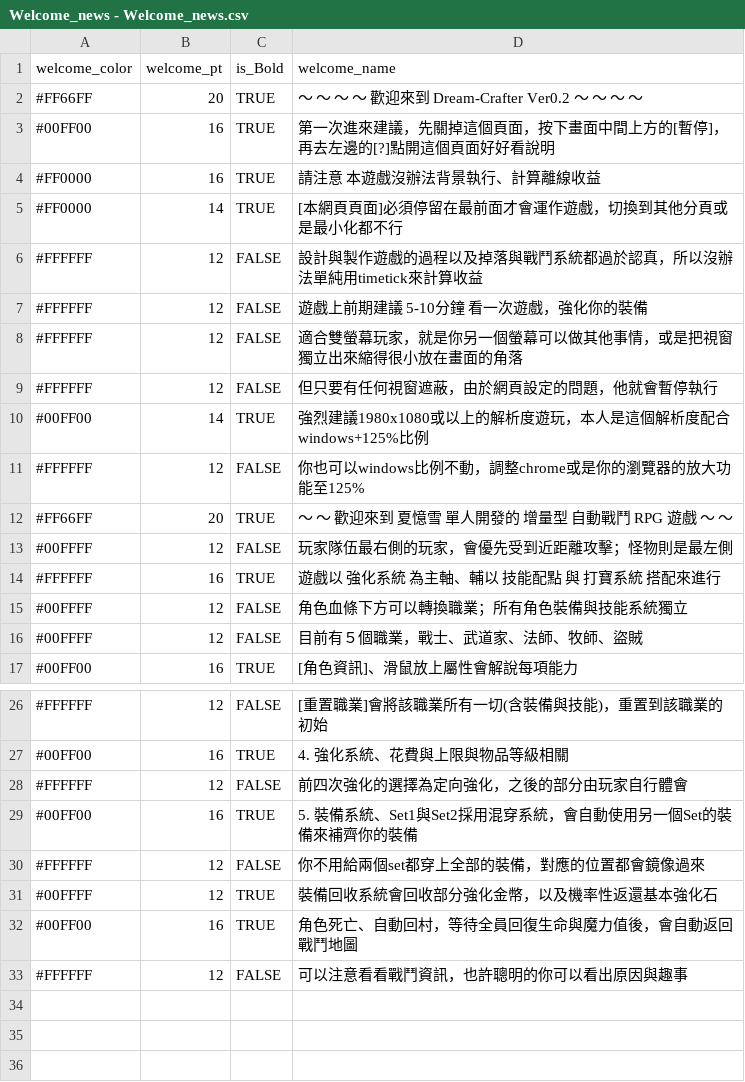
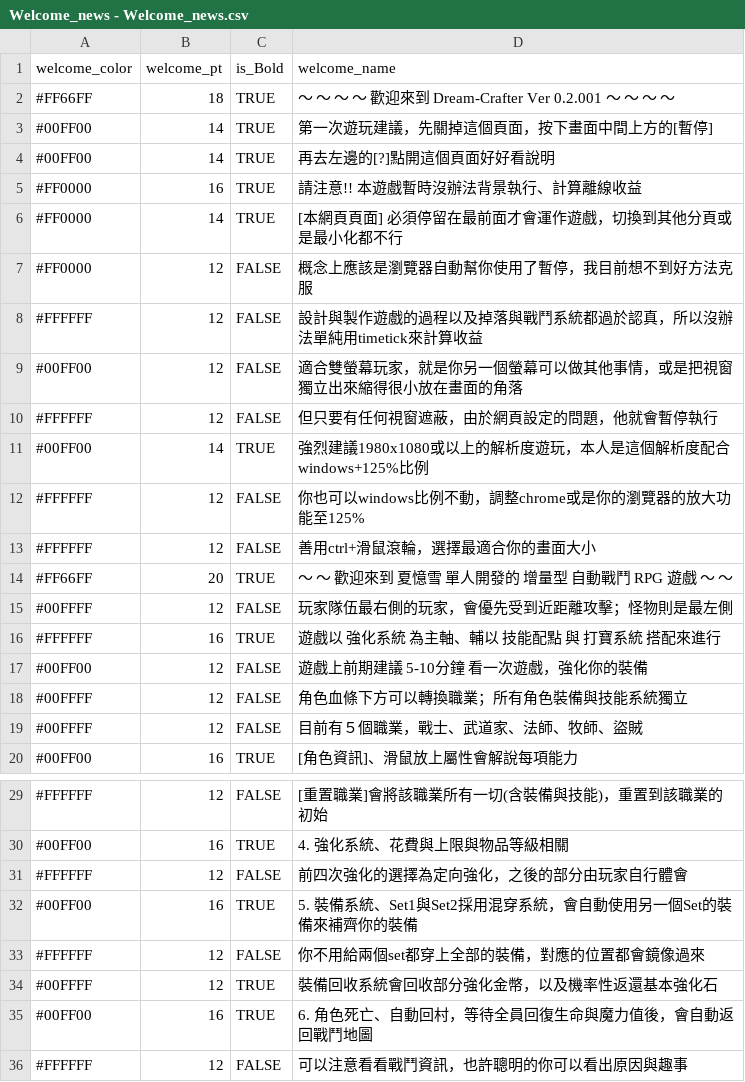
Before and after one commit to longagoseason/Dream-Crafter, a CSV file: source/Welcome_news - Welcome_news.csv, drawn as a sheet; only a part is shown, gaps mark what is left out.

```diff
--- a/source/Welcome_news - Welcome_news.csv
+++ b/source/Welcome_news - Welcome_news.csv
@@ -1,9 +1,10 @@
 welcome_color,welcome_pt,is_Bold,welcome_name
-#FF66FF,20,TRUE,～ ～ ～ ～ 歡迎來到 Dream-Crafter Ver0.2 ～ ～ ～ ～
-#00FF00,16,TRUE,第一次進來建議，先關掉這個頁面，按下畫面中間上方的[暫停]，再去左邊的[?]點開這個頁面好好看說明
-#FF0000,16,TRUE,請注意 本遊戲沒辦法背景執行、計算離線收益
-#FF0000,14,TRUE,[本網頁頁面]必須停留在最前面才會運作遊戲，切換到其他分頁或是最小化都不行
+#FF66FF,18,TRUE,～ ～ ～ ～ 歡迎來到 Dream-Crafter Ver 0.2.001 ～ ～ ～ ～
+#00FF00,14,TRUE,第一次遊玩建議，先關掉這個頁面，按下畫面中間上方的[暫停]
+#00FF00,14,TRUE,再去左邊的[?]點開這個頁面好好看說明
+#FF0000,16,TRUE,請注意!! 本遊戲暫時沒辦法背景執行、計算離線收益
+#FF0000,14,TRUE,[本網頁頁面] 必須停留在最前面才會運作遊戲，切換到其他分頁或是最小化都不行
+#FF0000,12,FALSE,概念上應該是瀏覽器自動幫你使用了暫停，我目前想不到好方法克服
 #FFFFFF,12,FALSE,設計與製作遊戲的過程以及掉落與戰鬥系統都過於認真，所以沒辦法單純用timetick來計算收益
-#FFFFFF,12,FALSE,遊戲上前期建議 5-10分鐘 看一次遊戲，強化你的裝備
-#FFFFFF,12,FALSE,適合雙螢幕玩家，就是你另一個螢幕可以做其他事情，或是把視窗獨立出來縮得很小放在畫面的角落
+#00FF00,12,FALSE,適合雙螢幕玩家，就是你另一個螢幕可以做其他事情，或是把視窗獨立出來縮得很小放在畫面的角落
 #FFFFFF,12,FALSE,但只要有任何視窗遮蔽，由於網頁設定的問題，他就會暫停執行
@@ -11,2 +12,3 @@ welcome_color,welcome_pt,is_Bold,welcome_name
 #FFFFFF,12,FALSE,你也可以windows比例不動，調整chrome或是你的瀏覽器的放大功能至125%
+#FFFFFF,12,FALSE,善用ctrl+滑鼠滾輪，選擇最適合你的畫面大小
 #FF66FF,20,TRUE,～ ～ 歡迎來到 夏憶雪 單人開發的 增量型 自動戰鬥 RPG 遊戲 ～ ～
@@ -14,2 +16,3 @@ welcome_color,welcome_pt,is_Bold,welcome_name
 #FFFFFF,16,TRUE,遊戲以 強化系統 為主軸、輔以 技能配點 與 打寶系統 搭配來進行
+#00FF00,12,FALSE,遊戲上前期建議 5-10分鐘 看一次遊戲，強化你的裝備
 #00FFFF,12,FALSE,角色血條下方可以轉換職業；所有角色裝備與技能系統獨立
@@ -31,3 +34,3 @@ welcome_color,welcome_pt,is_Bold,welcome_name
 #00FFFF,12,TRUE,裝備回收系統會回收部分強化金幣，以及機率性返還基本強化石
-#00FF00,16,TRUE,角色死亡、自動回村，等待全員回復生命與魔力值後，會自動返回戰鬥地圖
+#00FF00,16,TRUE,6. 角色死亡、自動回村，等待全員回復生命與魔力值後，會自動返回戰鬥地圖
 #FFFFFF,12,FALSE,可以注意看看戰鬥資訊，也許聰明的你可以看出原因與趣事
```
Also changed, not shown: source/item - item.csv, 2 other files.
